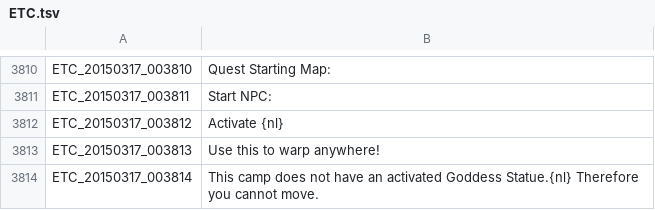
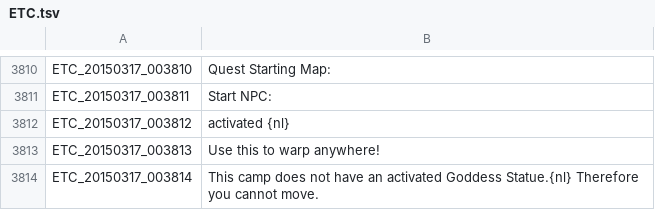
Before and after one commit to Treeofsavior/EnglishTranslation, a TSV file: ETC.tsv, drawn as a sheet; only a part is shown, gaps mark what is left out.

Commit message:
Update ETC.tsv

```diff
--- a/ETC.tsv
+++ b/ETC.tsv
@@ -3811,3 +3811,3 @@ ETC_20150317_003810	Quest Starting Map:
 ETC_20150317_003811	Start NPC:
-ETC_20150317_003812	Activate {nl}
+ETC_20150317_003812	 activated {nl}
 ETC_20150317_003813	Use this to warp anywhere!
```
